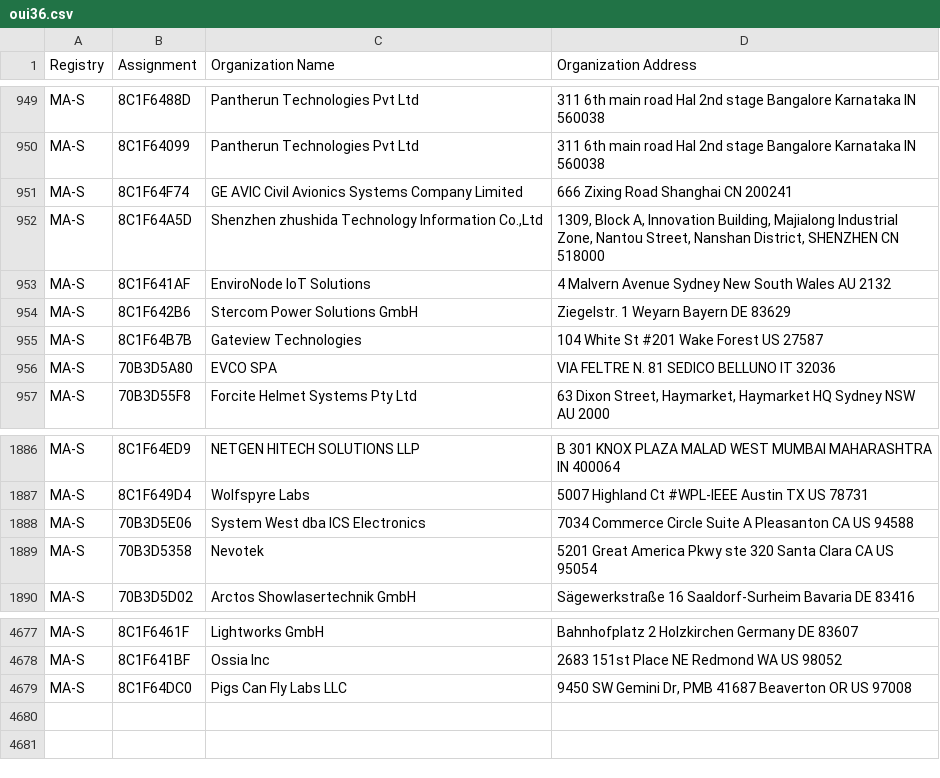
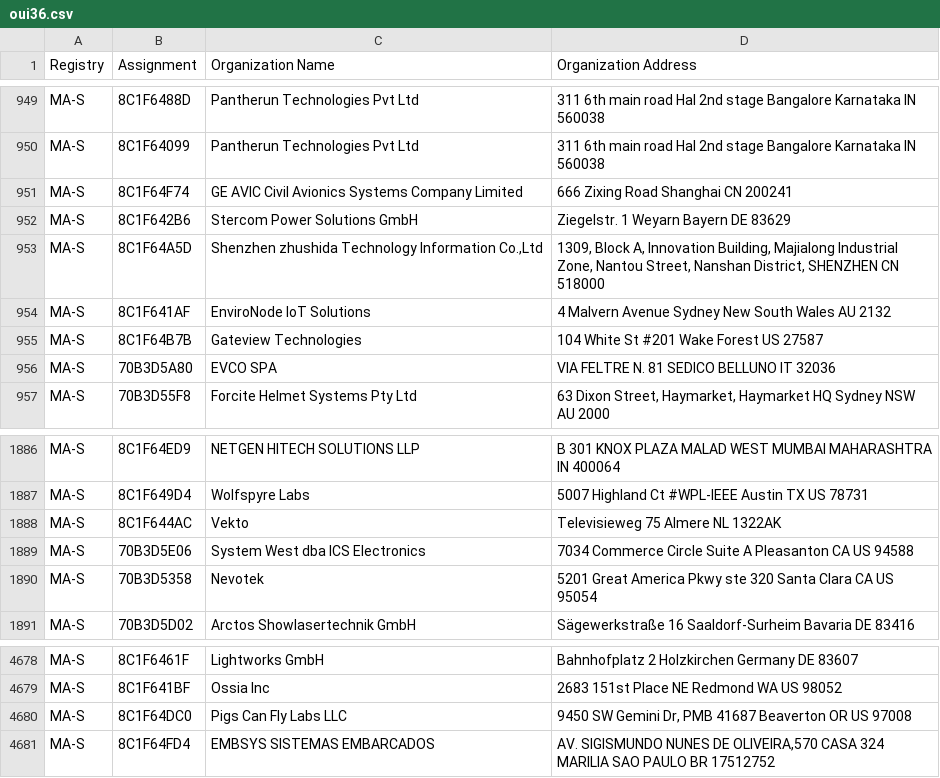
Before and after one commit to bedestall5/mac-tracker, a CSV file: data/ieee/oui36.csv, drawn as a sheet; only a part is shown, gaps mark what is left out.

```diff
--- a/data/ieee/oui36.csv
+++ b/data/ieee/oui36.csv
@@ -951,5 +951,5 @@ MA-S,8C1F64099,Pantherun Technologies Pvt Ltd,311 6th main road Hal 2nd stage Ba
 MA-S,8C1F64F74,GE AVIC Civil Avionics Systems Company Limited,666 Zixing Road Shanghai  CN 200241
+MA-S,8C1F642B6,Stercom Power Solutions GmbH,Ziegelstr. 1 Weyarn Bayern DE 83629
 MA-S,8C1F64A5D,"Shenzhen zhushida Technology lnformation Co.,Ltd","1309, Block A, Innovation Building, Majialong Industrial Zone, Nantou Street, Nanshan District,  SHENZHEN  CN 518000 "
 MA-S,8C1F641AF,EnviroNode IoT Solutions,4 Malvern  Avenue Sydney New South Wales AU 2132
-MA-S,8C1F642B6,Stercom Power Solutions GmbH,Ziegelstr. 1 Weyarn Bayern DE 83629
 MA-S,8C1F64B7B,Gateview Technologies, 104 White St #201 Wake Forest  US 27587
@@ -1887,2 +1887,3 @@ MA-S,8C1F64ED9,NETGEN HITECH SOLUTIONS LLP,B 301 KNOX PLAZA MALAD WEST MUMBAI MA
 MA-S,8C1F649D4,Wolfspyre Labs,5007 Highland Ct #WPL-IEEE Austin TX US 78731
+MA-S,8C1F644AC,Vekto,Televisieweg 75 Almere  NL 1322AK
 MA-S,70B3D5E06,System West dba ICS Electronics,7034 Commerce Circle Suite A Pleasanton CA US 94588
@@ -4679 +4680,2 @@ MA-S,8C1F641BF,Ossia Inc,2683 151st Place NE Redmond WA US 98052
 MA-S,8C1F64DC0,Pigs Can Fly Labs LLC,"9450 SW Gemini Dr, PMB 41687 Beaverton OR US 97008 "
+MA-S,8C1F64FD4,EMBSYS SISTEMAS EMBARCADOS,"AV. SIGISMUNDO NUNES DE OLIVEIRA,570 CASA 324 MARILIA SAO PAULO BR 17512752 "
```
Also changed, not shown: data/ieee/mam.csv, 14 other files.
